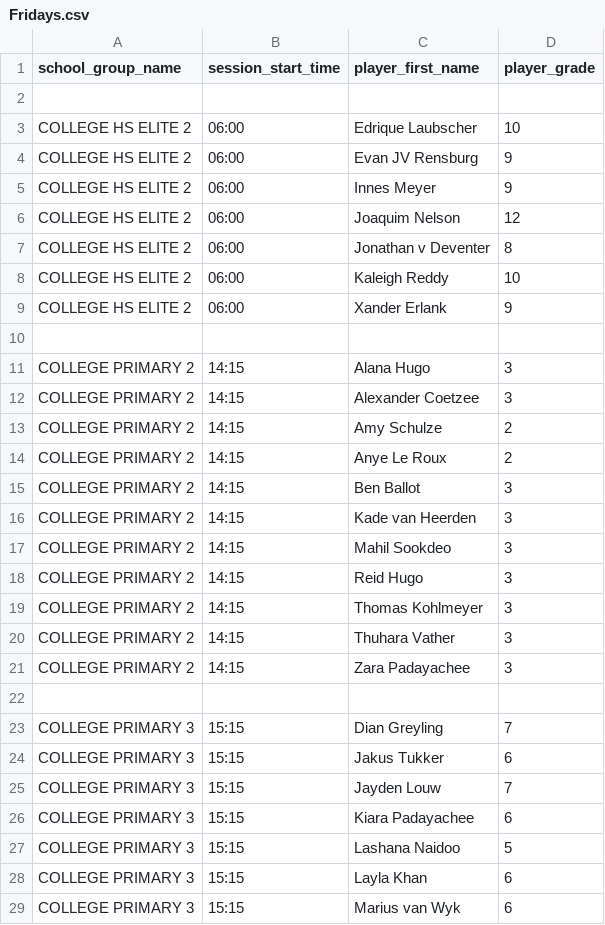
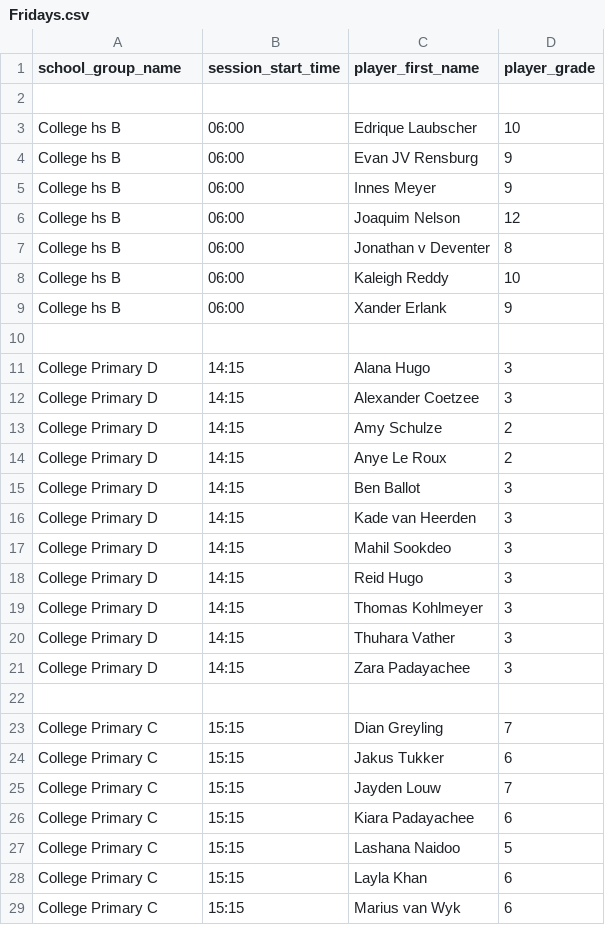
Before and after one commit to CharlSquash/SquashSyncV2, a CSV file: data_imports/Fridays.csv, drawn as a sheet; only a part is shown; the diff covers the shown part only.

```diff
--- a/data_imports/Fridays.csv
+++ b/data_imports/Fridays.csv
@@ -2,28 +2,28 @@
 ;;;
-COLLEGE HS ELITE 2;06:00;Edrique Laubscher;10
-COLLEGE HS ELITE 2;06:00;Evan JV Rensburg;9
-COLLEGE HS ELITE 2;06:00;Innes Meyer;9
-COLLEGE HS ELITE 2;06:00;Joaquim Nelson;12
-COLLEGE HS ELITE 2;06:00;Jonathan v Deventer;8
-COLLEGE HS ELITE 2;06:00;Kaleigh Reddy;10
-COLLEGE HS ELITE 2;06:00;Xander Erlank;9
+College hs B;06:00;Edrique Laubscher;10
+College hs B;06:00;Evan JV Rensburg;9
+College hs B;06:00;Innes Meyer;9
+College hs B;06:00;Joaquim Nelson;12
+College hs B;06:00;Jonathan v Deventer;8
+College hs B;06:00;Kaleigh Reddy;10
+College hs B;06:00;Xander Erlank;9
 ;;;
-COLLEGE PRIMARY 2;14:15;Alana Hugo;3
-COLLEGE PRIMARY 2;14:15;Alexander Coetzee;3
-COLLEGE PRIMARY 2;14:15;Amy Schulze;2
-COLLEGE PRIMARY 2;14:15;Anye Le Roux;2
-COLLEGE PRIMARY 2;14:15;Ben Ballot;3
-COLLEGE PRIMARY 2;14:15;Kade van Heerden;3
-COLLEGE PRIMARY 2;14:15;Mahil Sookdeo;3
-COLLEGE PRIMARY 2;14:15;Reid Hugo;3
-COLLEGE PRIMARY 2;14:15;Thomas Kohlmeyer;3
-COLLEGE PRIMARY 2;14:15;Thuhara Vather;3
-COLLEGE PRIMARY 2;14:15;Zara Padayachee;3
+College Primary D;14:15;Alana Hugo;3
+College Primary D;14:15;Alexander Coetzee;3
+College Primary D;14:15;Amy Schulze;2
+College Primary D;14:15;Anye Le Roux;2
+College Primary D;14:15;Ben Ballot;3
+College Primary D;14:15;Kade van Heerden;3
+College Primary D;14:15;Mahil Sookdeo;3
+College Primary D;14:15;Reid Hugo;3
+College Primary D;14:15;Thomas Kohlmeyer;3
+College Primary D;14:15;Thuhara Vather;3
+College Primary D;14:15;Zara Padayachee;3
 ;;;
-COLLEGE PRIMARY 3;15:15;Dian Greyling;7
-COLLEGE PRIMARY 3;15:15;Jakus Tukker;6
-COLLEGE PRIMARY 3;15:15;Jayden Louw;7
-COLLEGE PRIMARY 3;15:15;Kiara Padayachee;6
-COLLEGE PRIMARY 3;15:15;Lashana Naidoo;5
-COLLEGE PRIMARY 3;15:15;Layla Khan;6
-COLLEGE PRIMARY 3;15:15;Marius van Wyk;6
+College Primary C;15:15;Dian Greyling;7
+College Primary C;15:15;Jakus Tukker;6
+College Primary C;15:15;Jayden Louw;7
+College Primary C;15:15;Kiara Padayachee;6
+College Primary C;15:15;Lashana Naidoo;5
+College Primary C;15:15;Layla Khan;6
+College Primary C;15:15;Marius van Wyk;6
```
Also changed, not shown: 47 edited cells elsewhere in this file, data_imports/Mondays.csv, data_imports/Thursdays.csv, 4 other files.
